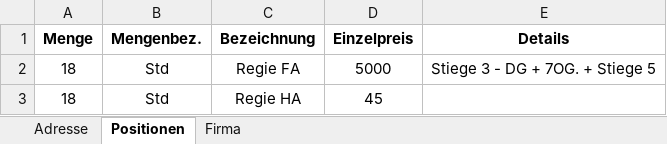
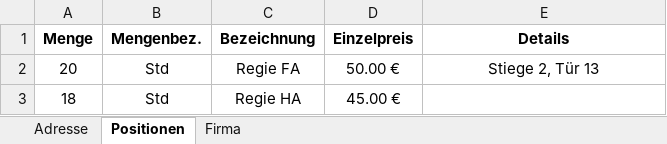
Before and after one commit to erionpolisi/FATI_WordGenerator, an Excel workbook: FATI_WordGenerator/Resources/Input.xlsx, sheet Positionen, drawn as a sheet; values as stored, in another font and other column widths than the file's, no borders; the diff names each change by its address in the sheet, - before the commit and + after, or states it on an @@ line.

```diff
--- a/FATI_WordGenerator/Resources/Input.xlsx (sheet Positionen)
+++ b/FATI_WordGenerator/Resources/Input.xlsx (sheet Positionen)
-A2 (Menge): 18
+A2 (Menge): 20
-D2 (Einzelpreis): 5000
+D2 (Einzelpreis): 50.00 €
-E2 (Details): Stiege 3 - DG + 7OG. + Stiege 5
+E2 (Details): Stiege 2, Tür 13
-D3 (Einzelpreis): 45
+D3 (Einzelpreis): 45.00 €
```
Also changed, not shown: sheet Adresse, 1 other file.
